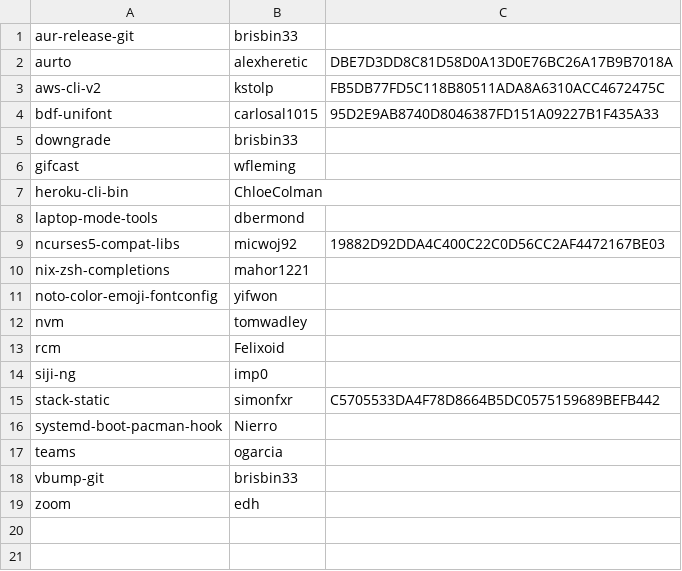
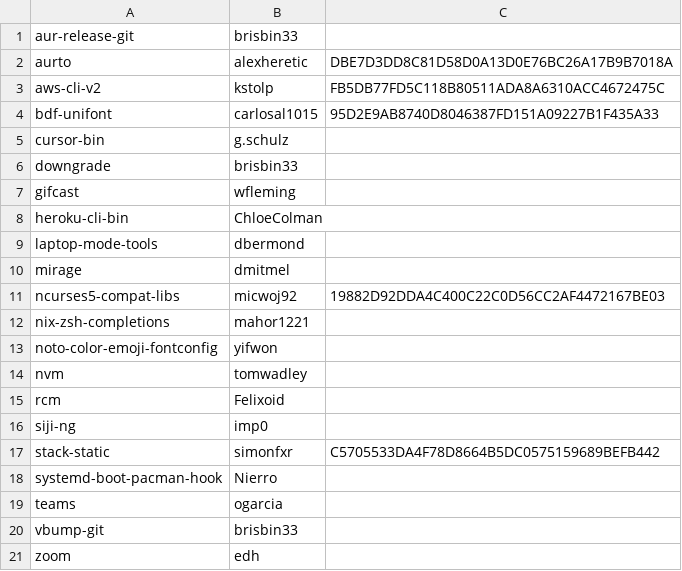
Before and after one commit to pbrisbin/dotfiles, a CSV file: local/share/aur-packages.csv, drawn as a sheet.

Commit message:
[aur-packages] add cursor-bin, mirage

```diff
--- a/local/share/aur-packages.csv
+++ b/local/share/aur-packages.csv
@@ -4,2 +4,3 @@ aws-cli-v2,kstolp,FB5DB77FD5C118B80511ADA8A6310ACC4672475C
 bdf-unifont,carlosal1015,95D2E9AB8740D8046387FD151A09227B1F435A33
+cursor-bin,g.schulz,
 downgrade,brisbin33,
@@ -8,2 +9,3 @@ heroku-cli-bin,ChloeColman,
 laptop-mode-tools,dbermond,
+mirage,dmitmel,
 ncurses5-compat-libs,micwoj92,19882D92DDA4C400C22C0D56CC2AF4472167BE03
```
